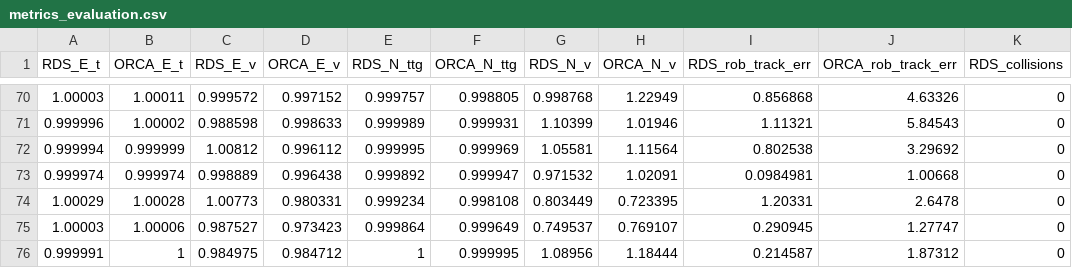
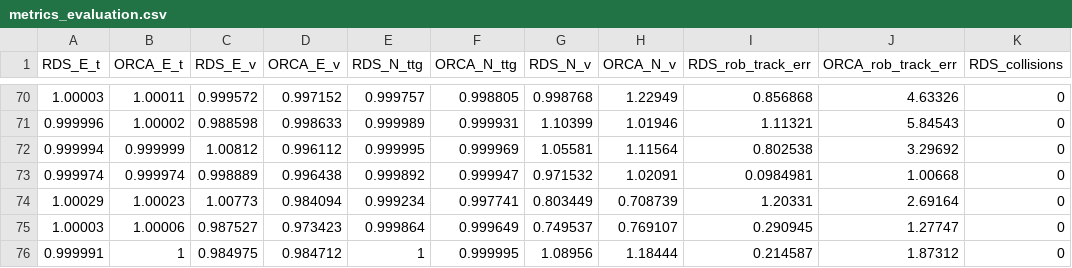
Before and after one commit to epfl-lasa/rds, a CSV file: rds/metrics_evaluation.csv, drawn as a sheet; only a part is shown, gaps mark what is left out; the diff names each change by its address in the sheet, - before the commit and + after, or states it on an @@ line.

```diff
--- a/rds/metrics_evaluation.csv
+++ b/rds/metrics_evaluation.csv
-B74 (ORCA_E_t): 1.00028
+B74 (ORCA_E_t): 1.00023
-D74 (ORCA_E_v): 0.980331
+D74 (ORCA_E_v): 0.984094
-F74 (ORCA_N_ttg): 0.998108
+F74 (ORCA_N_ttg): 0.997741
-H74 (ORCA_N_v): 0.723395
+H74 (ORCA_N_v): 0.708739
-J74 (ORCA_rob_track_err): 2.6478
+J74 (ORCA_rob_track_err): 2.69164
```
Also changed, not shown: 3 other files.
